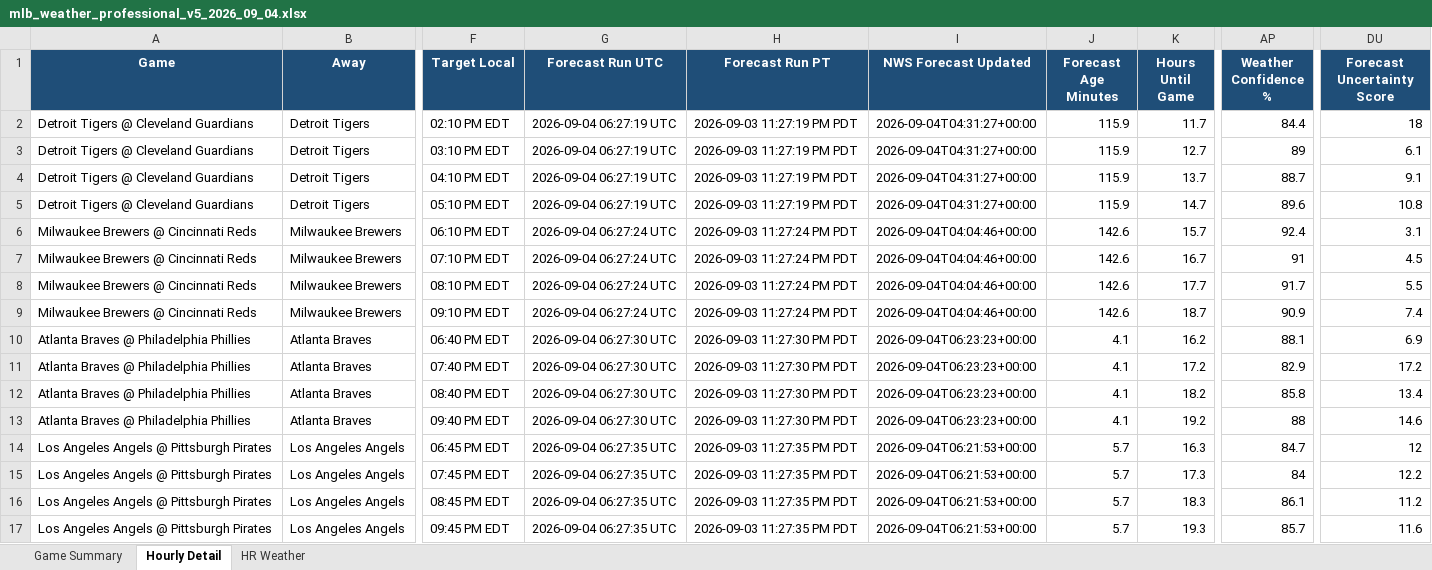
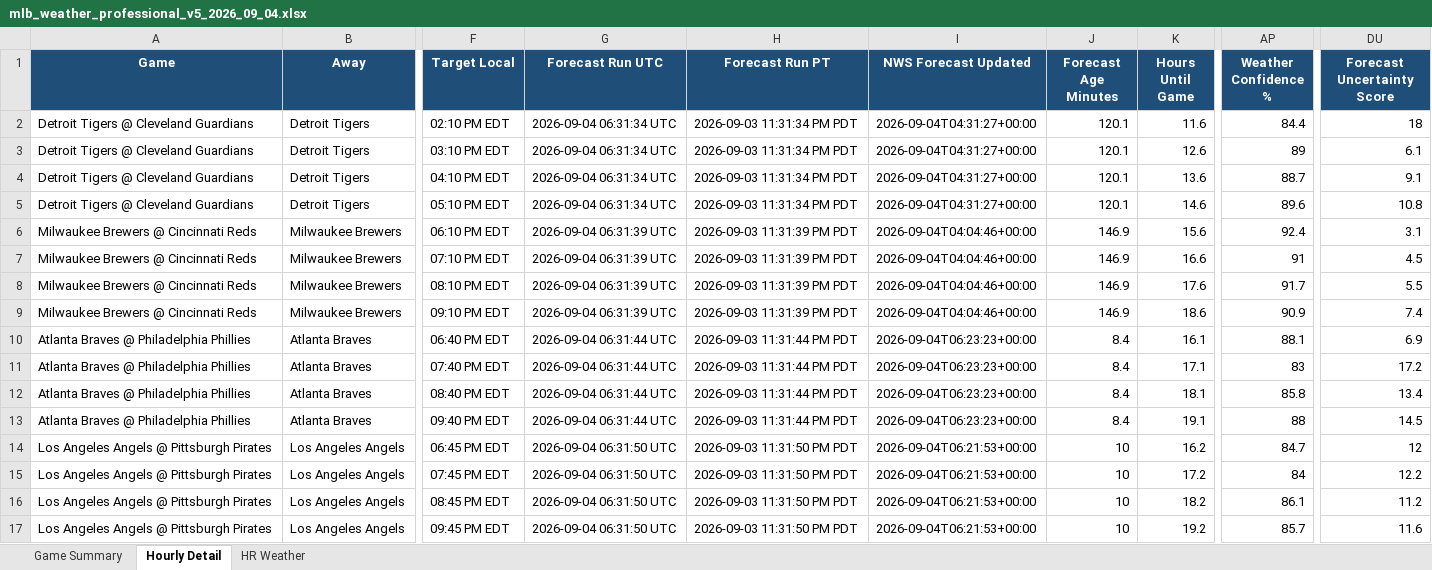
Before and after one commit to pzbaseball/mlb-site-data, an Excel workbook: mlb_weather_professional_v5_2026_09_04.xlsx, sheet Hourly Detail, drawn as a sheet; only a part is shown, gaps mark what is left out; values as stored, in another font and other column widths than the file's, no borders; the diff covers the shown part only; the diff names each change by its address in the sheet, - before the commit and + after, or states it on an @@ line.

Commit message:
Update MLB weather 2026-09-03 11:33 PM PT

```diff
--- a/mlb_weather_professional_v5_2026_09_04.xlsx (sheet Hourly Detail)
+++ b/mlb_weather_professional_v5_2026_09_04.xlsx (sheet Hourly Detail)
-G2:G5 (Forecast Run UTC): 2026-09-04 06:27:19 UTC
+G2:G5 (Forecast Run UTC): 2026-09-04 06:31:34 UTC
-H2:H5 (Forecast Run PT): 2026-09-03 11:27:19 PM PDT
+H2:H5 (Forecast Run PT): 2026-09-03 11:31:34 PM PDT
-J2:J5 (Forecast Age Minutes): 115.9
+J2:J5 (Forecast Age Minutes): 120.1
-K2 (Hours Until Game): 11.7
+K2 (Hours Until Game): 11.6
-K3 (Hours Until Game): 12.7
+K3 (Hours Until Game): 12.6
-K4 (Hours Until Game): 13.7
+K4 (Hours Until Game): 13.6
-K5 (Hours Until Game): 14.7
+K5 (Hours Until Game): 14.6
-G6:G9 (Forecast Run UTC): 2026-09-04 06:27:24 UTC
+G6:G9 (Forecast Run UTC): 2026-09-04 06:31:39 UTC
-H6:H9 (Forecast Run PT): 2026-09-03 11:27:24 PM PDT
+H6:H9 (Forecast Run PT): 2026-09-03 11:31:39 PM PDT
-J6:J9 (Forecast Age Minutes): 142.6
+J6:J9 (Forecast Age Minutes): 146.9
-K6 (Hours Until Game): 15.7
+K6 (Hours Until Game): 15.6
-K7 (Hours Until Game): 16.7
+K7 (Hours Until Game): 16.6
-K8 (Hours Until Game): 17.7
+K8 (Hours Until Game): 17.6
-K9 (Hours Until Game): 18.7
+K9 (Hours Until Game): 18.6
-G10:G13 (Forecast Run UTC): 2026-09-04 06:27:30 UTC
+G10:G13 (Forecast Run UTC): 2026-09-04 06:31:44 UTC
-H10:H13 (Forecast Run PT): 2026-09-03 11:27:30 PM PDT
+H10:H13 (Forecast Run PT): 2026-09-03 11:31:44 PM PDT
-J10:J13 (Forecast Age Minutes): 4.1
+J10:J13 (Forecast Age Minutes): 8.4
-K10 (Hours Until Game): 16.2
+K10 (Hours Until Game): 16.1
-K11 (Hours Until Game): 17.2
+K11 (Hours Until Game): 17.1
-AP11 (Weather Confidence %): 82.9
+AP11 (Weather Confidence %): 83
-K12 (Hours Until Game): 18.2
+K12 (Hours Until Game): 18.1
-K13 (Hours Until Game): 19.2
+K13 (Hours Until Game): 19.1
-DU13 (Forecast Uncertainty Score): 14.6
+DU13 (Forecast Uncertainty Score): 14.5
-G14:G17 (Forecast Run UTC): 2026-09-04 06:27:35 UTC
+G14:G17 (Forecast Run UTC): 2026-09-04 06:31:50 UTC
-H14:H17 (Forecast Run PT): 2026-09-03 11:27:35 PM PDT
+H14:H17 (Forecast Run PT): 2026-09-03 11:31:50 PM PDT
-J14:J17 (Forecast Age Minutes): 5.7
+J14:J17 (Forecast Age Minutes): 10
-K14 (Hours Until Game): 16.3
+K14 (Hours Until Game): 16.2
-K15 (Hours Until Game): 17.3
+K15 (Hours Until Game): 17.2
-K16 (Hours Until Game): 18.3
+K16 (Hours Until Game): 18.2
-K17 (Hours Until Game): 19.3
+K17 (Hours Until Game): 19.2
```
Also changed, not shown: 192 edited cells elsewhere in this sheet, sheet Game Summary, 2 other files.
